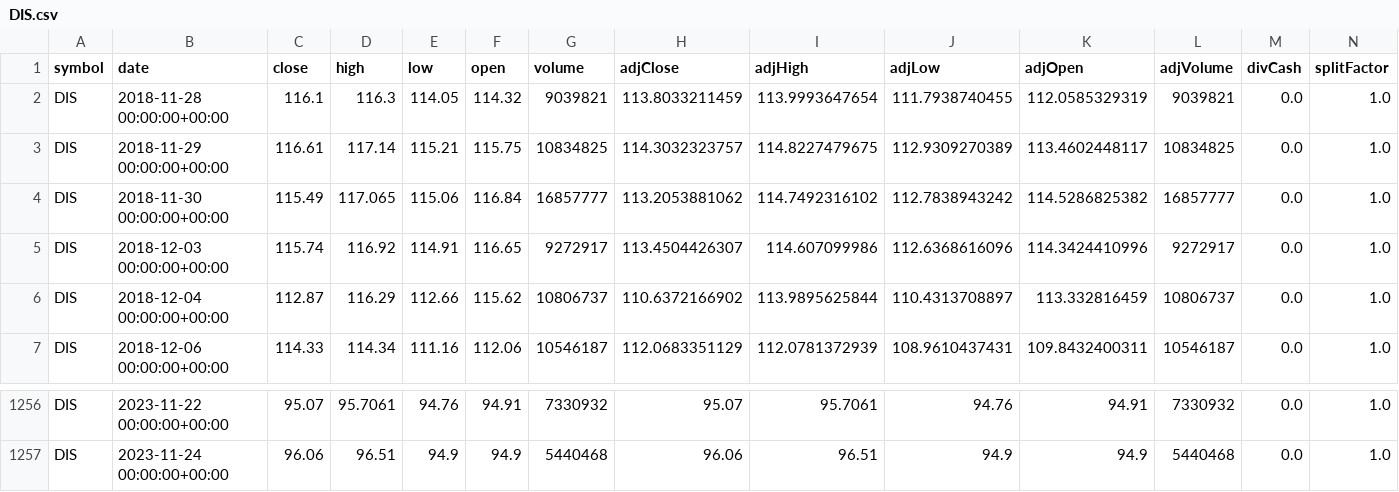
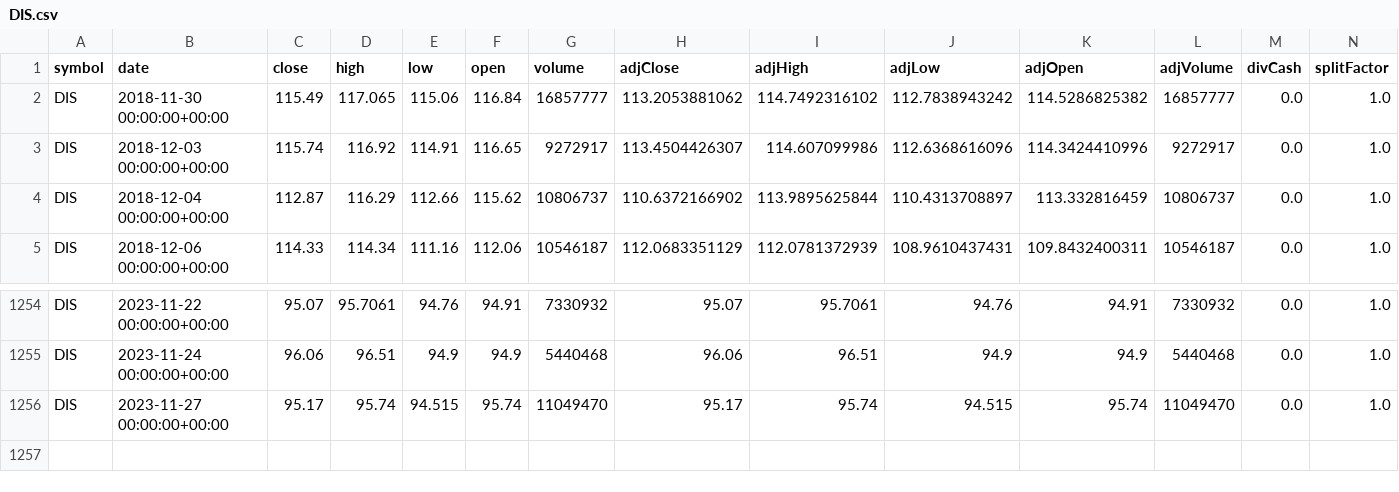
Before and after one commit to sneha180209/Stock-Closing-Price-Prediction, a CSV file: DIS.csv, drawn as a sheet; only a part is shown, gaps mark what is left out; removed rows and columns are numbered as before the commit, all else as after; the diff names each change by its address in the sheet, - before the commit and + after, or states it on an @@ line.

```diff
--- a/DIS.csv
+++ b/DIS.csv
-row 2: DIS | 2018-11-28 00:00:00+00:00 | 116.1 | 116.3 | 114.05 | 114.32 | 9039821 | 113.8033211459 | 113.9993647654 | 111.7938740455 | 112.0585329319 | 9039821 | 0.0 | 1.0
-row 3: DIS | 2018-11-29 00:00:00+00:00 | 116.61 | 117.14 | 115.21 | 115.75 | 10834825 | 114.3032323757 | 114.8227479675 | 112.9309270389 | 113.4602448117 | 10834825 | 0.0 | 1.0
+row 1256: DIS | 2023-11-27 00:00:00+00:00 | 95.17 | 95.74 | 94.515 | 95.74 | 11049470 | 95.17 | 95.74 | 94.515 | 95.74 | 11049470 | 0.0 | 1.0
```
Also changed, not shown: 3 other files.
